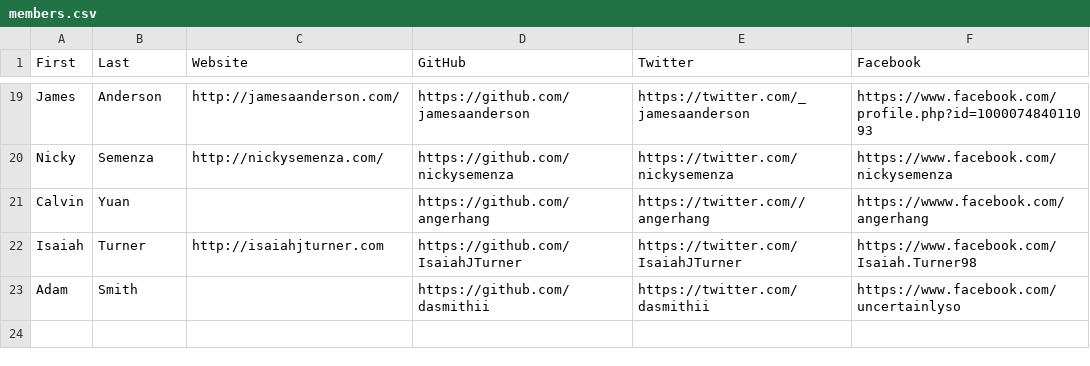
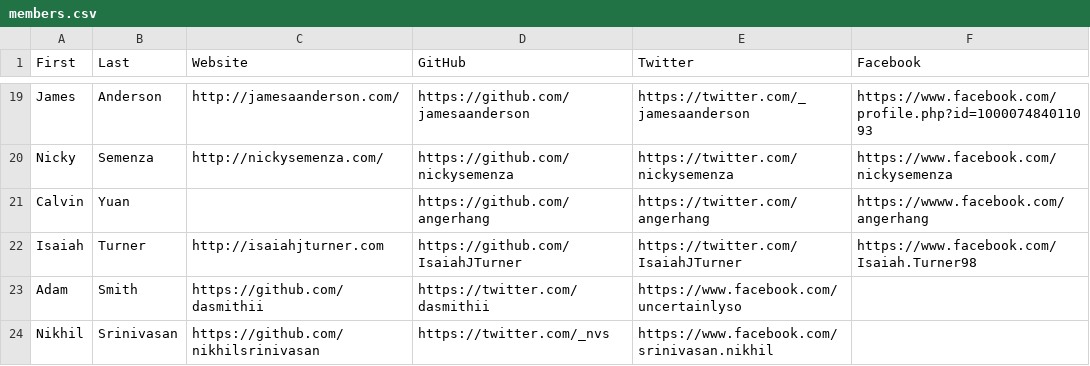
Before and after one commit to hshackers/docs, a CSV file: members.csv, drawn as a sheet; only a part is shown, gaps mark what is left out.

Commit message:
fix typos, add nikhil srinivasan

```diff
--- a/members.csv
+++ b/members.csv
@@ -20,4 +20,5 @@ James,Anderson,http://jamesaanderson.com/,https://github.com/jamesaanderson,http
 Nicky,Semenza,http://nickysemenza.com/,https://github.com/nickysemenza,https://twitter.com/nickysemenza,https://www.facebook.com/nickysemenza
-Calvin,Yuan,,https://github.com/angerhang,https://twitter.com//angerhang,https://wwww.facebook.com/angerhang
+Calvin,Yuan,,https://github.com/angerhang,https://twitter.com/angerhang,https://wwww.facebook.com/angerhang
 Isaiah,Turner,http://isaiahjturner.com,https://github.com/IsaiahJTurner,https://twitter.com/IsaiahJTurner,https://www.facebook.com/Isaiah.Turner98
-Adam,Smith,,https://github.com/dasmithii,https://twitter.com/dasmithii,https://www.facebook.com/uncertainlyso
+Adam,Smith,https://github.com/dasmithii,https://twitter.com/dasmithii,https://www.facebook.com/uncertainlyso
+Nikhil,Srinivasan,https://github.com/nikhilsrinivasan,https://twitter.com/_nvs,https://www.facebook.com/srinivasan.nikhil
```
